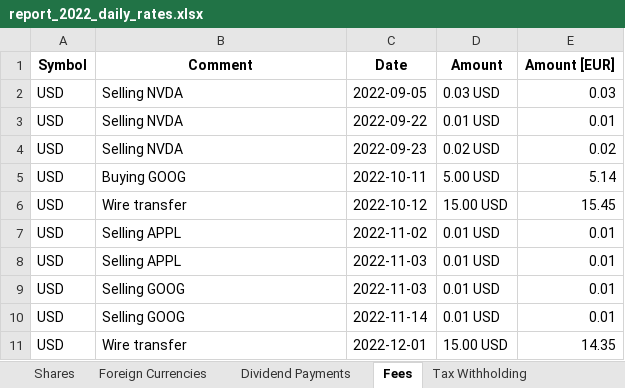
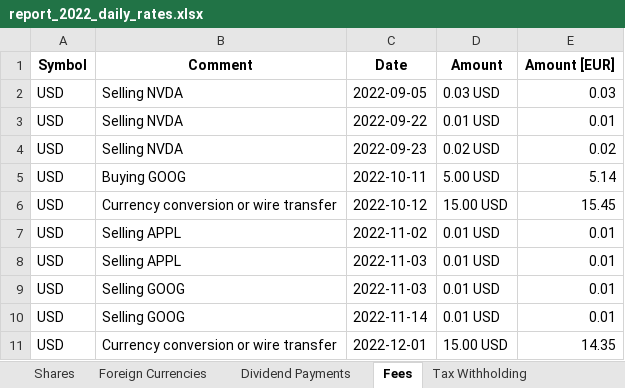
Before and after one commit to stadlmax/pyFIFOtax, an Excel workbook: example/report_2022_daily_rates.xlsx, sheet Fees, drawn as a sheet; values as stored, in another font and other column widths than the file's, no borders; the diff names each change by its address in the sheet, - before the commit and + after, or states it on an @@ line.

Commit message:
Rename "wire_transfers" sheet to "currency conversion to EUR"
"Wire transfers" were a misnomer. It assumed that the currency
conversion happened on the very same day the wire transfer was initiated
(or finished) which was rarely the case.

Also, it carried a hidden notation that the user must have converted the
USD to EUR after a wire transfer which wasn't always the case.

Hence, the naming changed to be a lot more clear on the indended purpose
of the sheet.

Backwards compatibility was kept by still enabling reading from the old
sheet name with a warning message

```diff
--- a/example/report_2022_daily_rates.xlsx (sheet Fees)
+++ b/example/report_2022_daily_rates.xlsx (sheet Fees)
-B6 (Comment): Wire transfer
+B6 (Comment): Currency conversion or wire transfer
-B11 (Comment): Wire transfer
+B11 (Comment): Currency conversion or wire transfer
```
Also changed, not shown: sheet Foreign Currencies, sheet ELSTER - Summary, example/report_2022_monthly_rates.xlsx, example/transactions.xlsx, 4 other files.
